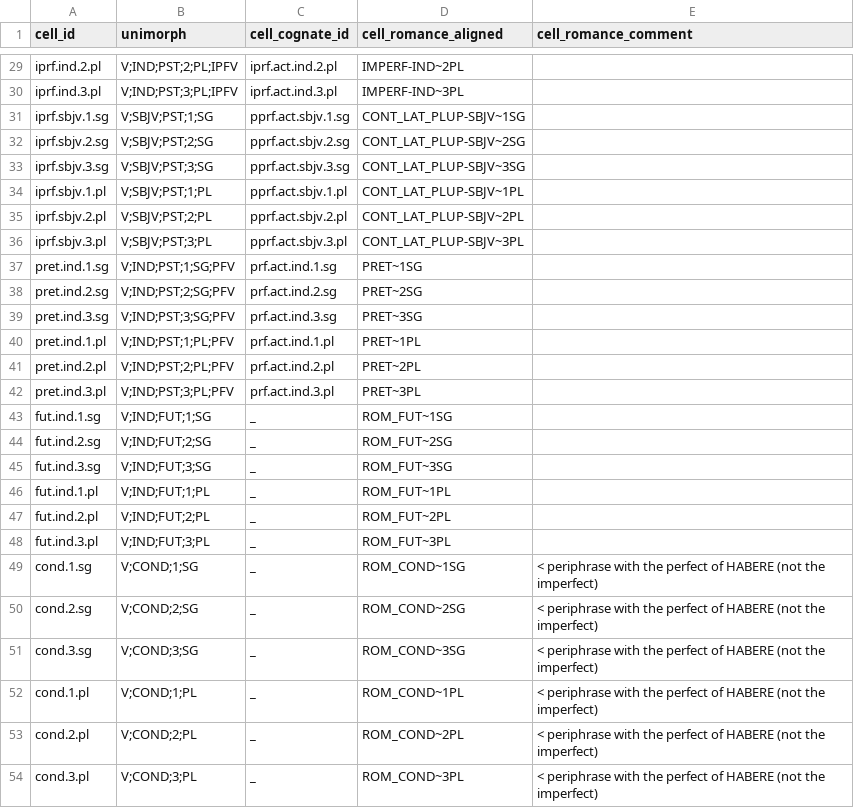
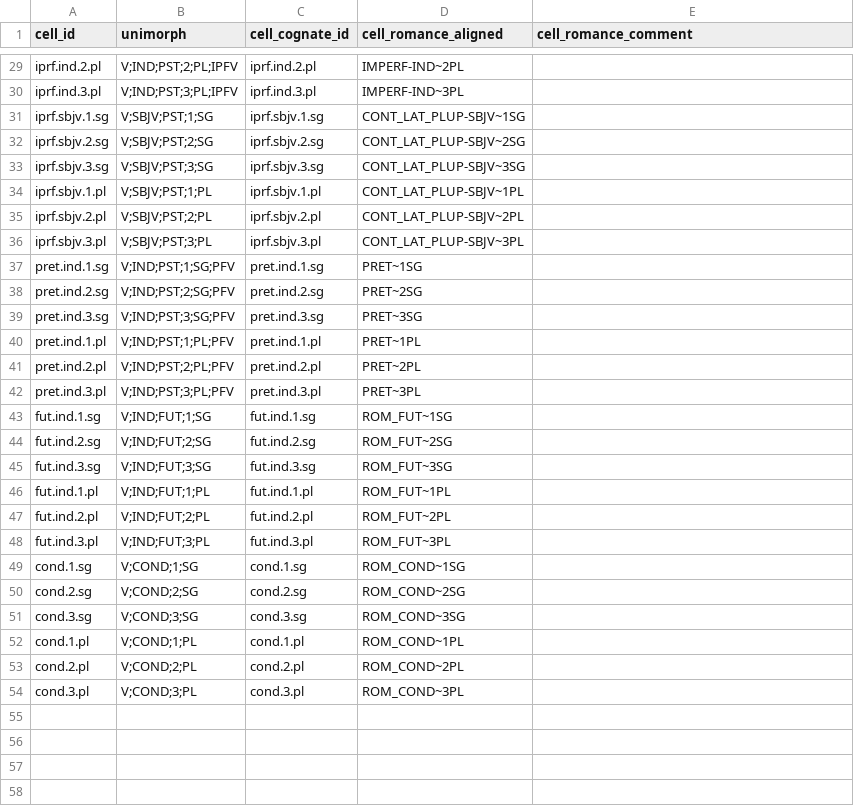
Before and after one commit to matteo-pellegrini/LeFFI, a CSV file: LeFFI_cells.csv, drawn as a sheet; only a part is shown, gaps mark what is left out; the diff covers the shown part only; the diff names each change by its address in the sheet, - before the commit and + after, or states it on an @@ line.

Commit message:
changes to cell and lexeme cognacy annotation

```diff
--- a/LeFFI_cells.csv
+++ b/LeFFI_cells.csv
-C29 (cell_cognate_id): iprf.act.ind.2.pl
+C29 (cell_cognate_id): iprf.ind.2.pl
-C30 (cell_cognate_id): iprf.act.ind.3.pl
+C30 (cell_cognate_id): iprf.ind.3.pl
-C31 (cell_cognate_id): pprf.act.sbjv.1.sg
+C31 (cell_cognate_id): iprf.sbjv.1.sg
-C32 (cell_cognate_id): pprf.act.sbjv.2.sg
+C32 (cell_cognate_id): iprf.sbjv.2.sg
-C33 (cell_cognate_id): pprf.act.sbjv.3.sg
+C33 (cell_cognate_id): iprf.sbjv.3.sg
-C34 (cell_cognate_id): pprf.act.sbjv.1.pl
+C34 (cell_cognate_id): iprf.sbjv.1.pl
-C35 (cell_cognate_id): pprf.act.sbjv.2.pl
+C35 (cell_cognate_id): iprf.sbjv.2.pl
-C36 (cell_cognate_id): pprf.act.sbjv.3.pl
+C36 (cell_cognate_id): iprf.sbjv.3.pl
-C37 (cell_cognate_id): prf.act.ind.1.sg
+C37 (cell_cognate_id): pret.ind.1.sg
-C38 (cell_cognate_id): prf.act.ind.2.sg
+C38 (cell_cognate_id): pret.ind.2.sg
-C39 (cell_cognate_id): prf.act.ind.3.sg
+C39 (cell_cognate_id): pret.ind.3.sg
-C40 (cell_cognate_id): prf.act.ind.1.pl
+C40 (cell_cognate_id): pret.ind.1.pl
-C41 (cell_cognate_id): prf.act.ind.2.pl
+C41 (cell_cognate_id): pret.ind.2.pl
-C42 (cell_cognate_id): prf.act.ind.3.pl
+C42 (cell_cognate_id): pret.ind.3.pl
-C43 (cell_cognate_id): _
+C43 (cell_cognate_id): fut.ind.1.sg
-C44 (cell_cognate_id): _
+C44 (cell_cognate_id): fut.ind.2.sg
-C45 (cell_cognate_id): _
+C45 (cell_cognate_id): fut.ind.3.sg
-C46 (cell_cognate_id): _
+C46 (cell_cognate_id): fut.ind.1.pl
-C47 (cell_cognate_id): _
+C47 (cell_cognate_id): fut.ind.2.pl
-C48 (cell_cognate_id): _
+C48 (cell_cognate_id): fut.ind.3.pl
-C49 (cell_cognate_id): _
+C49 (cell_cognate_id): cond.1.sg
-E49:E54 (cell_romance_comment): < periphrase with the perfect of HABERE (not the imperfect)
+E49:E54 (cell_romance_comment): (empty)
-C50 (cell_cognate_id): _
+C50 (cell_cognate_id): cond.2.sg
-C51 (cell_cognate_id): _
+C51 (cell_cognate_id): cond.3.sg
-C52 (cell_cognate_id): _
+C52 (cell_cognate_id): cond.1.pl
-C53 (cell_cognate_id): _
+C53 (cell_cognate_id): cond.2.pl
-C54 (cell_cognate_id): _
+C54 (cell_cognate_id): cond.3.pl
```
Also changed, not shown: 30 edited cells elsewhere in this file.
